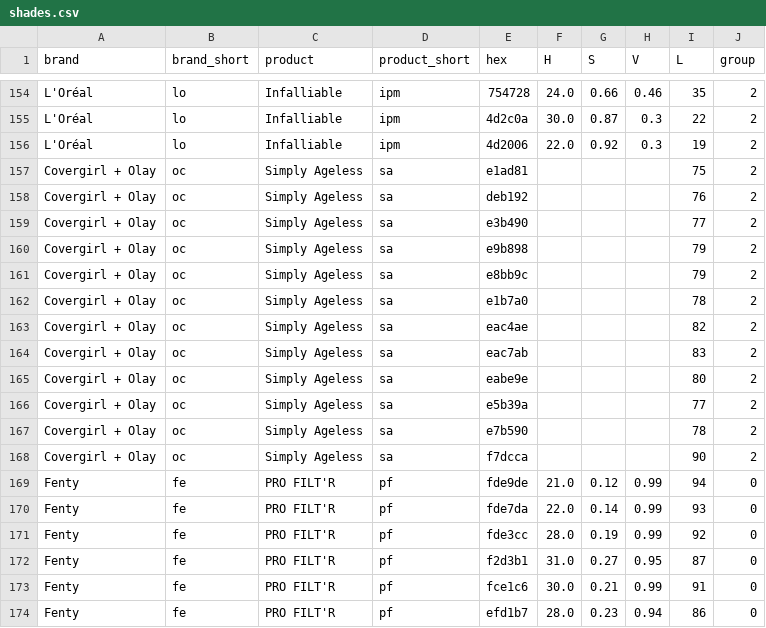
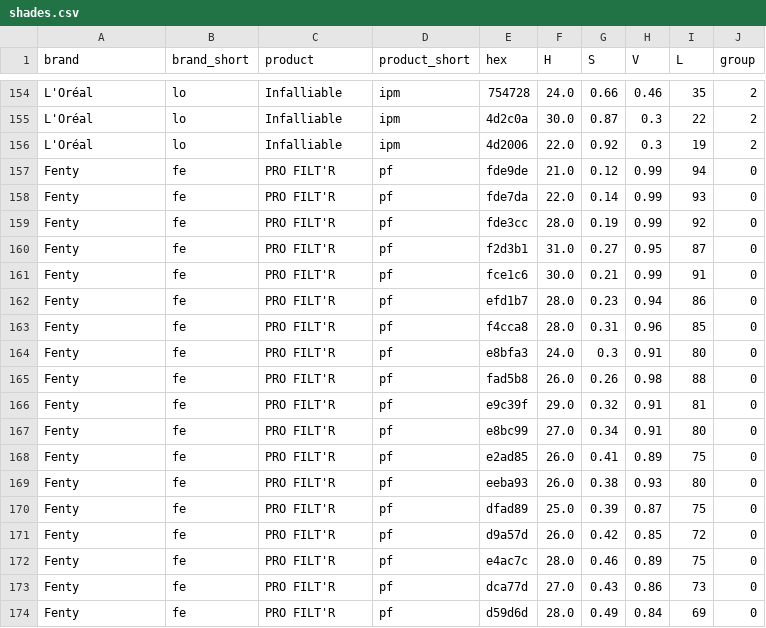
Before and after one commit to janeclrst/fores-1, a CSV file: datasets/foundation/shades.csv, drawn as a sheet; only a part is shown, gaps mark what is left out; the shorter side is filled out with more unchanged rows; the diff names each change by its address in the sheet, - before the commit and + after, or states it on an @@ line.

Commit message:
Add data cleaning code and update foundation shades.csv.

```diff
--- a/datasets/foundation/shades.csv
+++ b/datasets/foundation/shades.csv
-row 157: Covergirl + Olay | oc | Simply Ageless | sa | e1ad81 |  |  |  | 75 | 2
-row 158: Covergirl + Olay | oc | Simply Ageless | sa | deb192 |  |  |  | 76 | 2
-row 159: Covergirl + Olay | oc | Simply Ageless | sa | e3b490 |  |  |  | 77 | 2
-row 160: Covergirl + Olay | oc | Simply Ageless | sa | e9b898 |  |  |  | 79 | 2
-row 161: Covergirl + Olay | oc | Simply Ageless | sa | e8bb9c |  |  |  | 79 | 2
-row 162: Covergirl + Olay | oc | Simply Ageless | sa | e1b7a0 |  |  |  | 78 | 2
-row 163: Covergirl + Olay | oc | Simply Ageless | sa | eac4ae |  |  |  | 82 | 2
-row 164: Covergirl + Olay | oc | Simply Ageless | sa | eac7ab |  |  |  | 83 | 2
-row 165: Covergirl + Olay | oc | Simply Ageless | sa | eabe9e |  |  |  | 80 | 2
-row 166: Covergirl + Olay | oc | Simply Ageless | sa | e5b39a |  |  |  | 77 | 2
-row 167: Covergirl + Olay | oc | Simply Ageless | sa | e7b590 |  |  |  | 78 | 2
-row 168: Covergirl + Olay | oc | Simply Ageless | sa | f7dcca |  |  |  | 90 | 2
```
Also changed, not shown: 1 other file.
